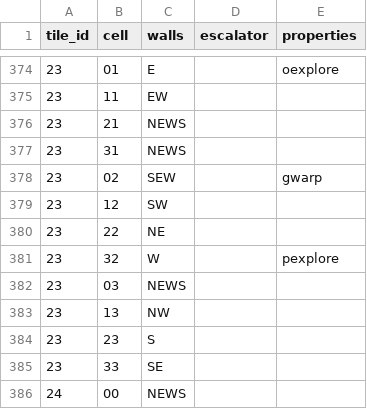
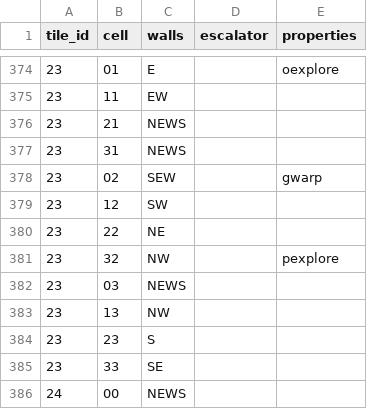
Before and after one commit to patrickxia/magicmaze, a CSV file: modules/mm-tiles.csv, drawn as a sheet; only a part is shown, gaps mark what is left out; the diff covers the shown part only.

```diff
--- a/modules/mm-tiles.csv
+++ b/modules/mm-tiles.csv
@@ -380,3 +380,3 @@ tile_id,cell,walls,escalator,properties
 23,22,NE,,
-23,32,W,,pexplore
+23,32,NW,,pexplore
 23,03,NEWS,,
```
Also changed, not shown: 5 edited cells elsewhere in this file, 3 other files.
